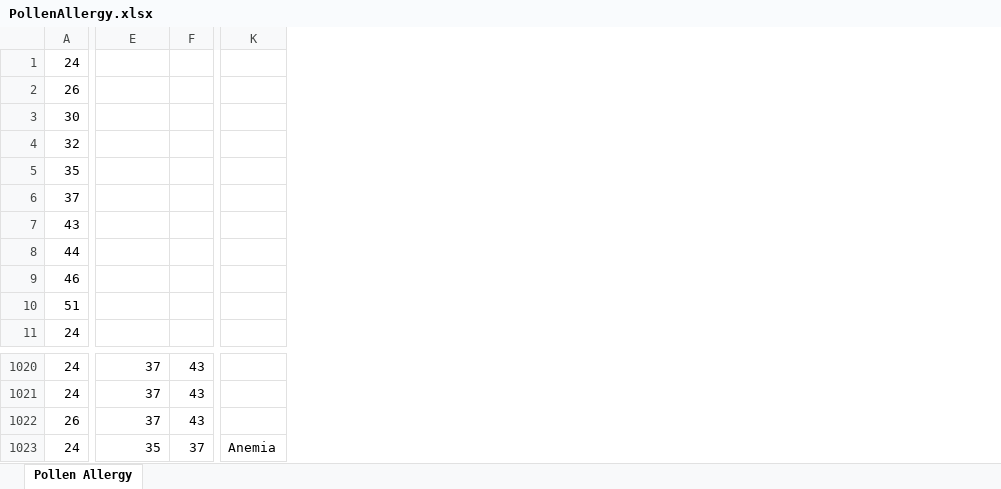
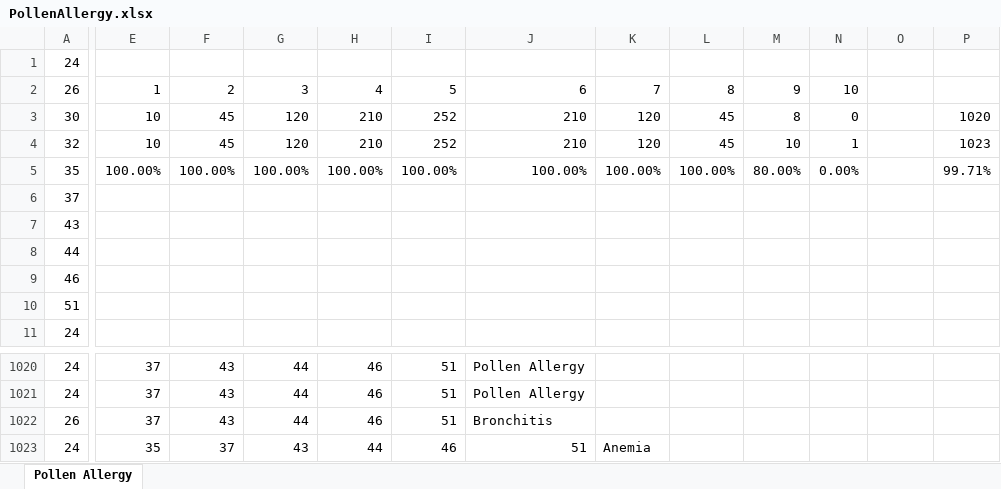
Before and after one commit to MasonEdgar/Senior-Design-2-Electric-Boogaloo, an Excel workbook: Test Procedure/Symptom Checker/PollenAllergy.xlsx, sheet Pollen Allergy, drawn as a sheet; only a part is shown, gaps mark what is left out; values as stored, in another font and other column widths than the file's, no borders; removed rows and columns are numbered as before the commit, all else as after; the diff covers the shown part only; the diff names each change by its address in the sheet, - before the commit and + after, or states it on an @@ line.

```diff
--- a/Test Procedure/Symptom Checker/PollenAllergy.xlsx (sheet Pollen Allergy)
+++ b/Test Procedure/Symptom Checker/PollenAllergy.xlsx (sheet Pollen Allergy)
-column F, rows 1020-1023: 43 | 43 | 43 | 37
+column F, rows 2-5: 2 | 45 | 45 | 100.00%; rows 1020-1023: 43 | 43 | 43 | 37
+column G, rows 2-5: 3 | 120 | 120 | 100.00%; rows 1020-1023: 44 | 44 | 44 | 43
+column H, rows 2-5: 4 | 210 | 210 | 100.00%; rows 1020-1023: 46 | 46 | 46 | 44
+column I, rows 2-5: 5 | 252 | 252 | 100.00%; rows 1020-1023: 51 | 51 | 51 | 46
+column J, rows 2-5: 6 | 210 | 210 | 100.00%; rows 1020-1023: Pollen Allergy | Pollen Allergy | Bronchitis | 51
+column K, rows 2-5: 7 | 120 | 120 | 100.00%; row 1023: Anemia
+column L, rows 2-5: 8 | 45 | 45 | 100.00%
+column M, rows 2-5: 9 | 8 | 10 | 80.00%
+column N, rows 2-5: 10 | 0 | 1 | 0.00%
+column P, rows 3-5: 1020 | 1023 | 99.71%
-E2: (empty)
+E2: 1
-E3:E4: (empty)
+E3:E4: 10
-E5: (empty)
+E5: 100.00%
-O1023: Anemia
+O1023: (empty)
```
Also changed, not shown: 4 removed columns elsewhere in this sheet, Test Procedure/Symptom Checker/Anemia.xlsx, Test Procedure/Symptom Checker/Bronchitis.xlsx, 8 other files.
